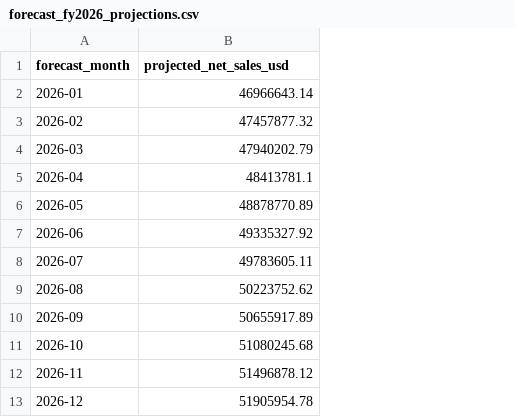
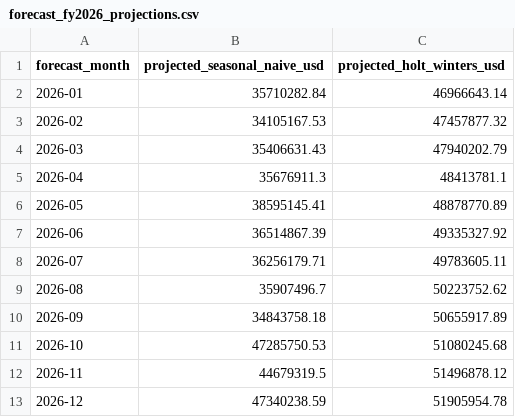
Before and after one commit to theharshkumarpal/pharmaceutical-commercial-analytics, a CSV file: outputs/reports/forecast_fy2026_projections.csv, drawn as a sheet; addresses are those after the commit; the diff names each change by its address in the sheet, - before the commit and + after, or states it on an @@ line.

Commit message:
feat(analytics): financial reconciliation ledger, seasonal naive baseline, and audit hardening

```diff
--- a/outputs/reports/forecast_fy2026_projections.csv
+++ b/outputs/reports/forecast_fy2026_projections.csv
+column B (projected_seasonal_naive_usd), rows 2-13: 35710282.84 | 34105167.53 | 35406631.43 | 35676911.3 | 38595145.41 | 36514867.39 | 36256179.71 | 35907496.7 | 34843758.18 | 47285750.53 | 44679319.5 | 47340238.59
-C1: projected_net_sales_usd
+C1: projected_holt_winters_usd
```
Also changed, not shown: outputs/reports/forecast_test_set_comparison.csv, 20 other files.
